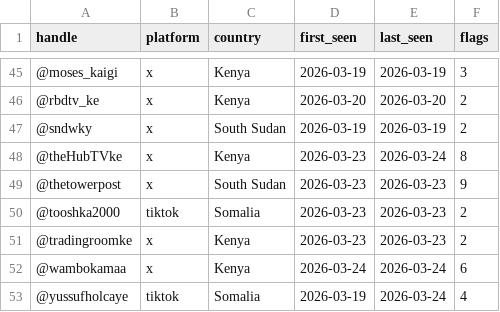
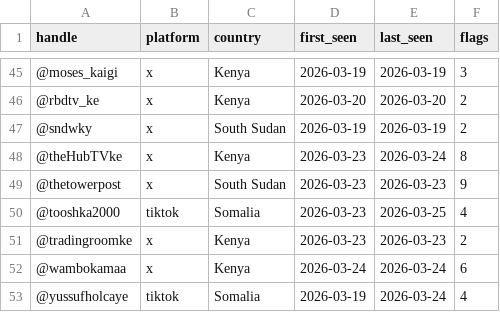
Before and after one commit to KSvend/brace4peace, a CSV file: monitoring/autolearn/toxic_handles.csv, drawn as a sheet; only a part is shown, gaps mark what is left out; the diff covers the shown part only.

```diff
--- a/monitoring/autolearn/toxic_handles.csv
+++ b/monitoring/autolearn/toxic_handles.csv
@@ -49,3 +49,3 @@ handle,platform,country,first_seen,last_seen,flags
 @thetowerpost,x,South Sudan,2026-03-23,2026-03-23,9
-@tooshka2000,tiktok,Somalia,2026-03-23,2026-03-23,2
+@tooshka2000,tiktok,Somalia,2026-03-23,2026-03-25,4
 @tradingroomke,x,Kenya,2026-03-23,2026-03-23,2
```
Also changed, not shown: 14 edited cells elsewhere in this file, monitoring/autolearn/learned_keywords_hs.csv, monitoring/autolearn/narrative_discoveries.csv, 7 other files.
